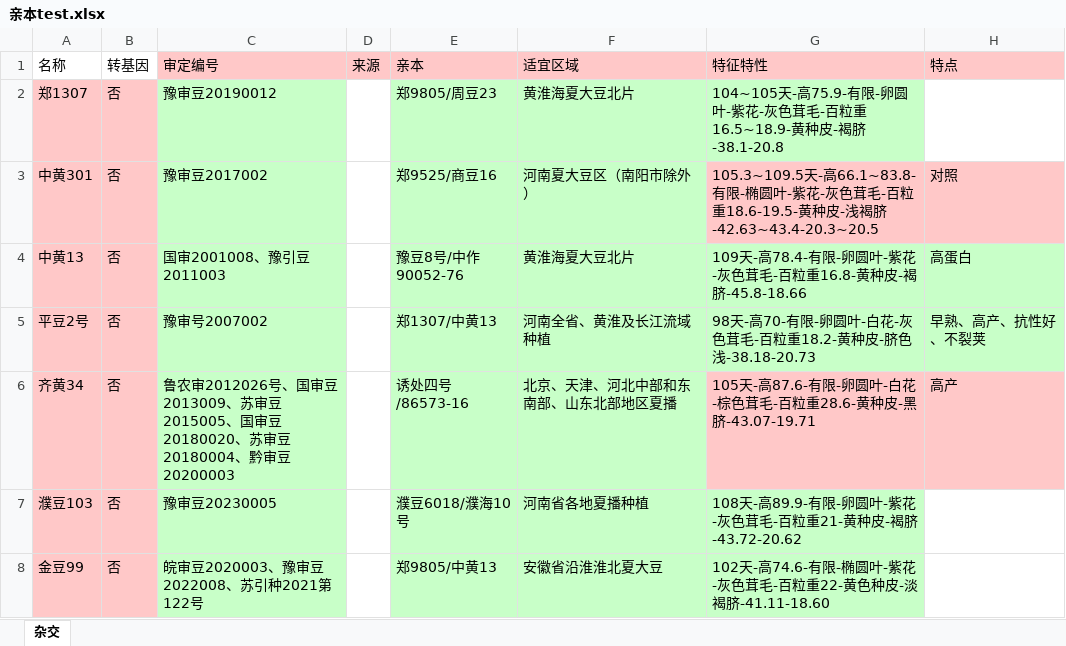
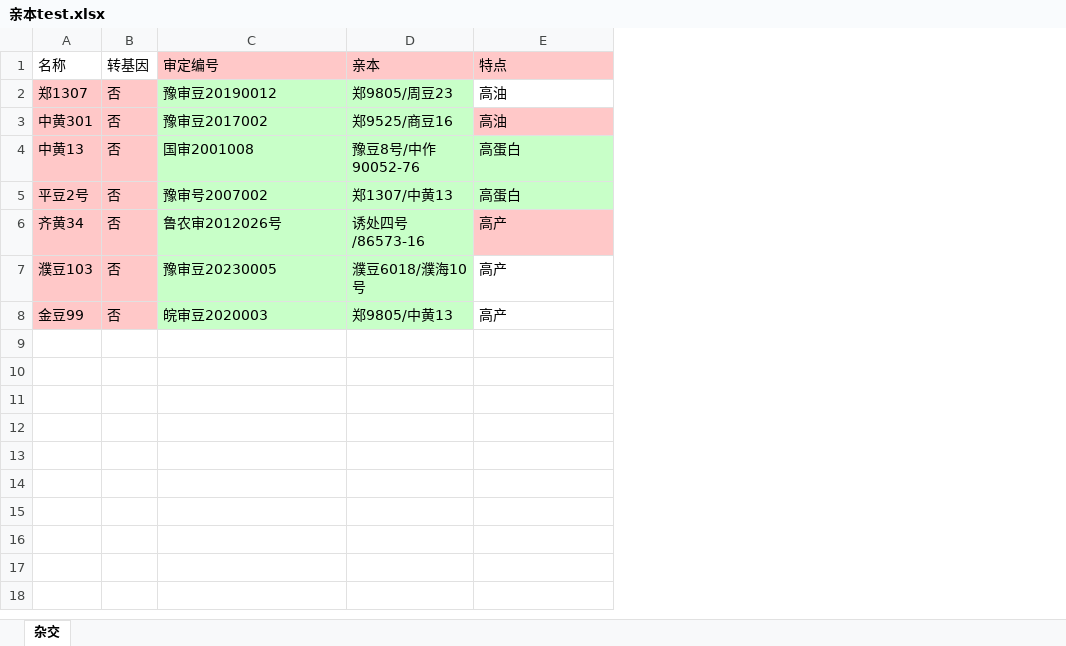
Before and after one commit to zhaoqingsonga/soy_cross_v1.0, an Excel workbook: data/亲本test.xlsx, sheet 杂交, drawn as a sheet; values as stored, in another font and other column widths than the file's, no borders; conditional formats not drawn; removed rows and columns are numbered as before the commit, all else as after; the diff names each change by its address in the sheet, - before the commit and + after, or states it on an @@ line.

```diff
--- a/data/亲本test.xlsx (sheet 杂交)
+++ b/data/亲本test.xlsx (sheet 杂交)
-column D (来源), empty
-column F (适宜区域), rows 2-8: 黄淮海夏大豆北片 | 河南夏大豆区（南阳市除外） | 黄淮海夏大豆北片 | 河南全省、黄淮及长江流域种植 | 北京、天津、河北中部和东南部、山东北部地区夏播 | 河南省各地夏播种植 | 安徽省沿淮淮北夏大豆
-column G (特征特性), rows 2-8: 104~105天-高75.9-有限-卵圆叶-紫花-灰色茸毛-百粒重16.5~18.9-黄种皮-褐脐-38.1-20.8 | 105.3~109.5天-高66.1~83.8-有限-椭圆叶-紫花-灰色茸毛-百粒重18.6-19.5-黄种皮-浅褐脐-42.63~43.4-20.3~20.5 | 109天-高78.4-有限-卵圆叶-紫花-灰色茸毛-百粒重16.8-黄种皮-褐脐-45.8-18.66 | 98天-高70-有限-卵圆叶-白花-灰色茸毛-百粒重18.2-黄种皮-脐色浅-38.18-20.73 | 105天-高87.6-有限-卵圆叶-白花-棕色茸毛-百粒重28.6-黄种皮-黑脐-43.07-19.71 | 108天-高89.9-有限-卵圆叶-紫花-灰色茸毛-百粒重21-黄种皮-褐脐-43.72-20.62 | 102天-高74.6-有限-椭圆叶-紫花-灰色茸毛-百粒重22-黄色种皮-淡褐脐-41.11-18.60
-E2 (特点): (empty)
+E2 (特点): 高油
-E3 (特点): 对照
+E3 (特点): 高油
-C4 (审定编号): 国审2001008、豫引豆2011003
+C4 (审定编号): 国审2001008
-E5 (特点): 早熟、高产、抗性好、不裂荚
+E5 (特点): 高蛋白
-C6 (审定编号): 鲁农审2012026号、国审豆2013009、苏审豆2015005、国审豆20180020、苏审豆20180004、黔审豆20200003
+C6 (审定编号): 鲁农审2012026号
-E7:E8 (特点): (empty)
+E7:E8 (特点): 高产
-C8 (审定编号): 皖审豆2020003、豫审豆2022008、苏引种2021第122号
+C8 (审定编号): 皖审豆2020003
```
Also changed, not shown: data/cross_matrix_reverse.xlsx, 11 other files.
